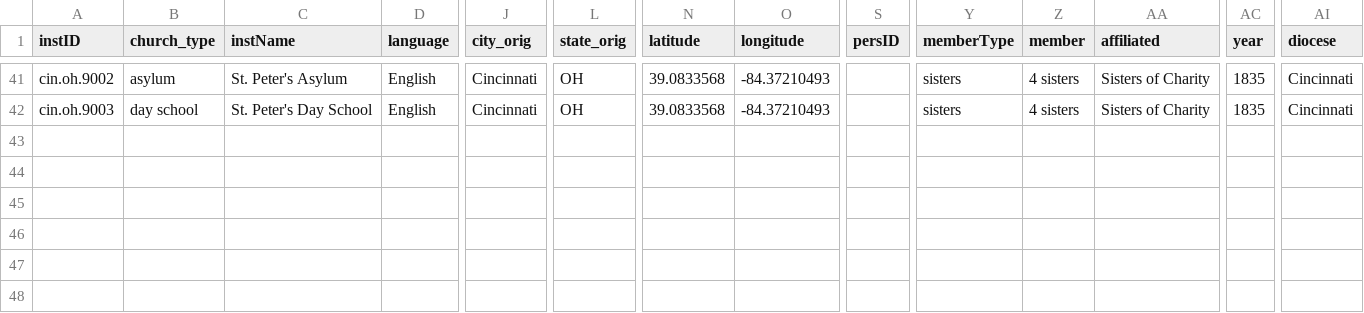
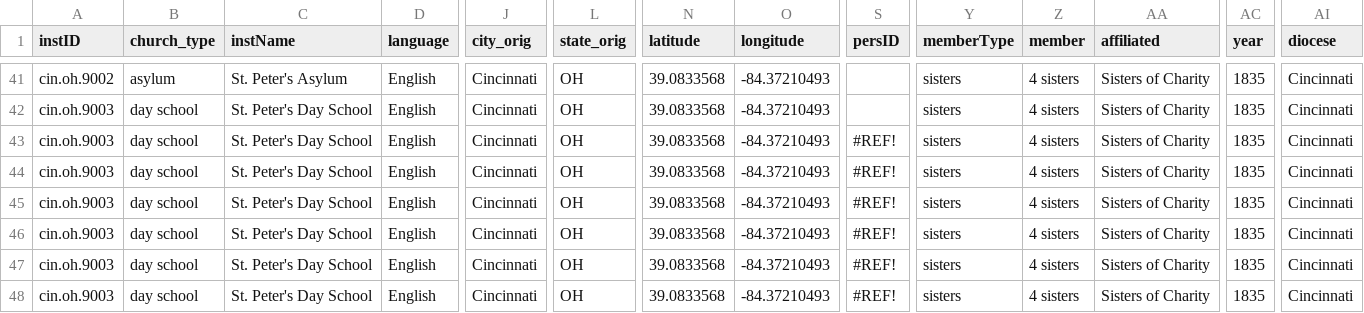
Before and after one commit to YuchenX063/Almanacs-Preprocess, a CSV file: processed/Cincinnati1835.csv, drawn as a sheet; only a part is shown, gaps mark what is left out; rows hold the shown columns only; the diff names each change by its address in the sheet, - before the commit and + after, or states it on an @@ line.

```diff
--- a/processed/Cincinnati1835.csv
+++ b/processed/Cincinnati1835.csv
+row 43: cin.oh.9003 | day school | St. Peter's Day School | English | Cincinnati | OH | 39.0833568 | -84.37210493 | #REF! | sisters | 4 sisters | Sisters of Charity | 1835 | Cincinnati
+row 44: cin.oh.9003 | day school | St. Peter's Day School | English | Cincinnati | OH | 39.0833568 | -84.37210493 | #REF! | sisters | 4 sisters | Sisters of Charity | 1835 | Cincinnati
+row 45: cin.oh.9003 | day school | St. Peter's Day School | English | Cincinnati | OH | 39.0833568 | -84.37210493 | #REF! | sisters | 4 sisters | Sisters of Charity | 1835 | Cincinnati
+row 46: cin.oh.9003 | day school | St. Peter's Day School | English | Cincinnati | OH | 39.0833568 | -84.37210493 | #REF! | sisters | 4 sisters | Sisters of Charity | 1835 | Cincinnati
+row 47: cin.oh.9003 | day school | St. Peter's Day School | English | Cincinnati | OH | 39.0833568 | -84.37210493 | #REF! | sisters | 4 sisters | Sisters of Charity | 1835 | Cincinnati
+row 48: cin.oh.9003 | day school | St. Peter's Day School | English | Cincinnati | OH | 39.0833568 | -84.37210493 | #REF! | sisters | 4 sisters | Sisters of Charity | 1835 | Cincinnati
```
Also changed, not shown: processed/Burlington1867.csv, processed/Chicago1864.csv, 3 other files.
